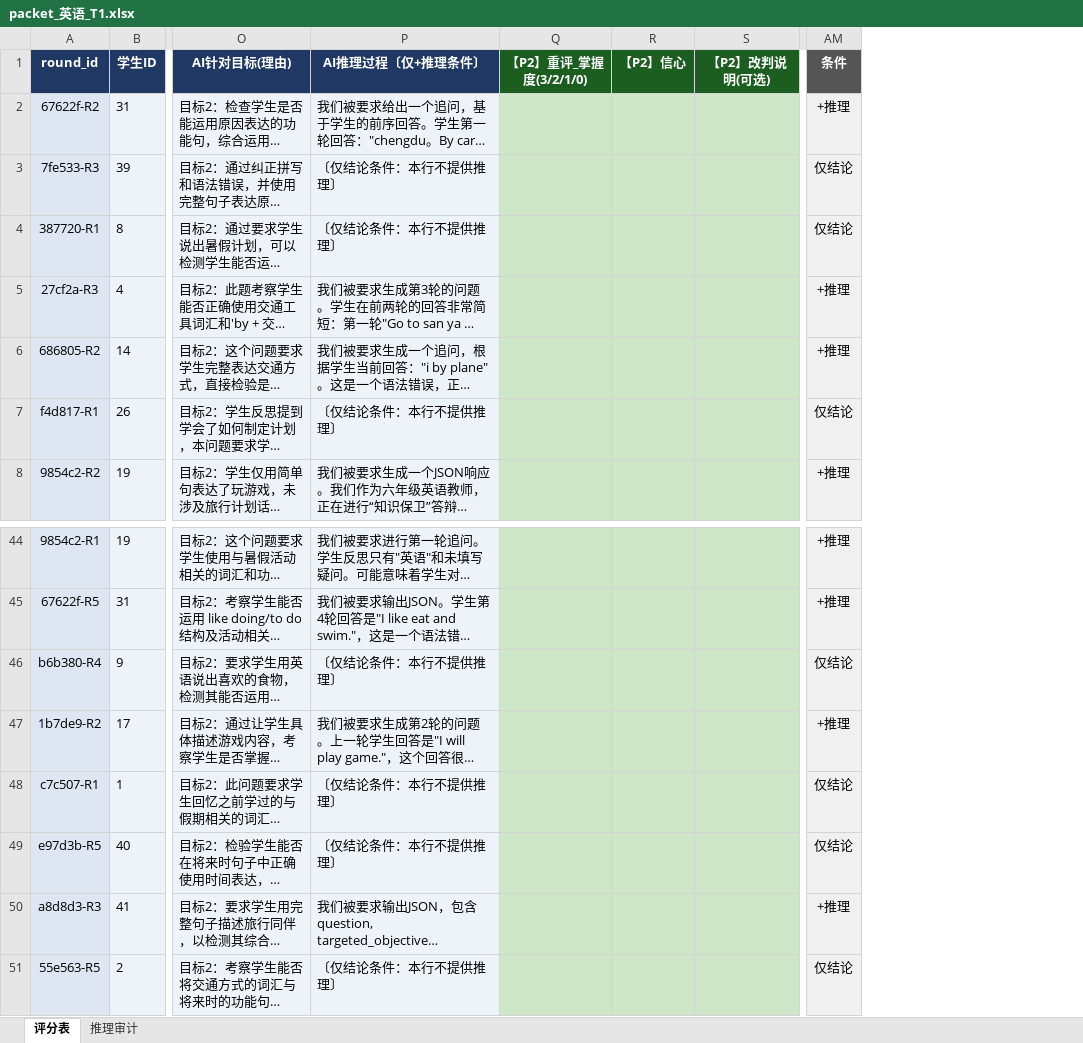
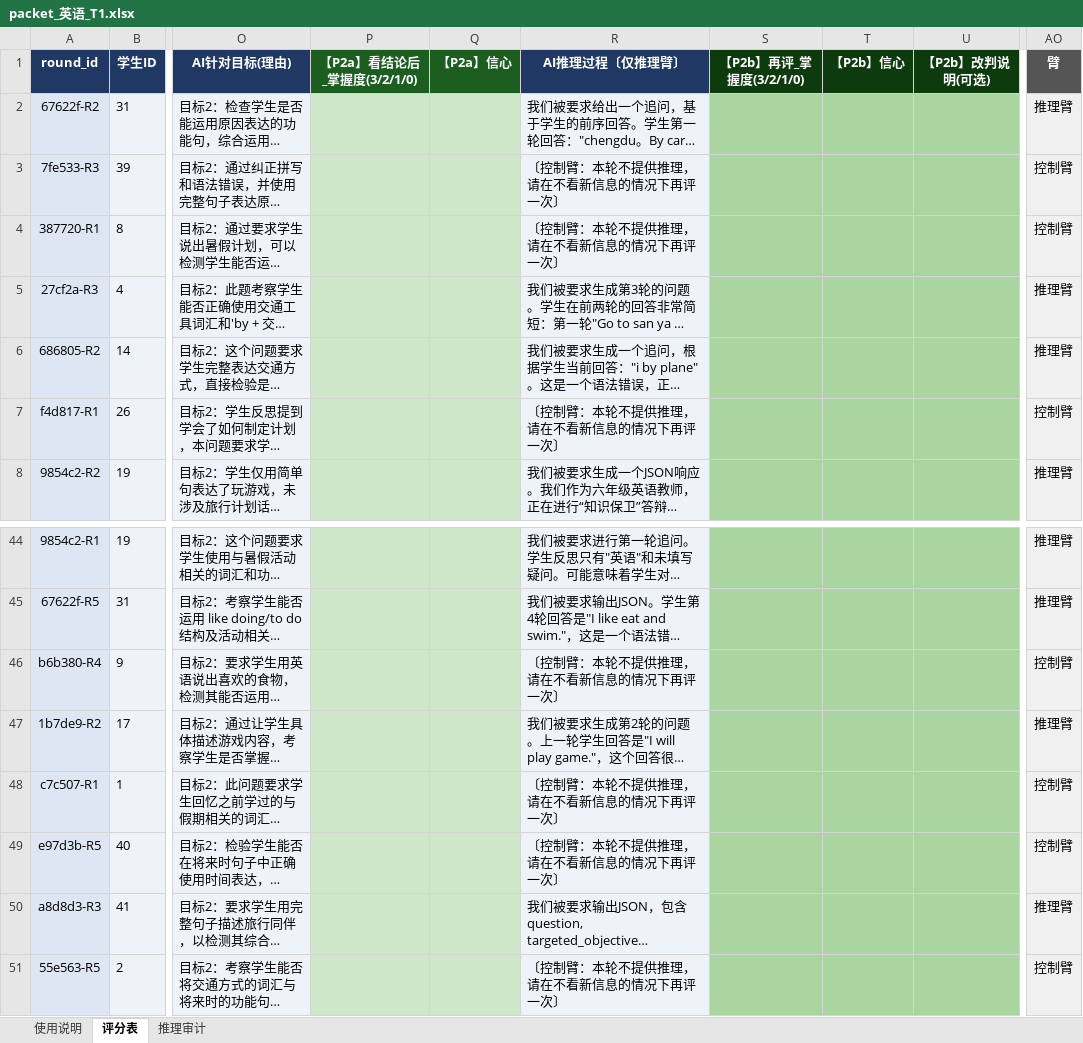
Before and after one commit to glowingstar-ai/glowingstar-monorepo-china, an Excel workbook: backend/exports/yandaojie/deliverables/packets/packet_英语_T1.xlsx, sheet 评分表, drawn as a sheet; only a part is shown, gaps mark what is left out; long unchanged cells end in …; values as stored, in another font and other column widths than the file's, no borders; removed rows and columns are numbered as before the commit, all else as after; the diff covers the shown part only; the diff names each change by its address in the sheet, - before the commit and + after, or states it on an @@ line.

```diff
--- a/backend/exports/yandaojie/deliverables/packets/packet_英语_T1.xlsx (sheet 评分表)
+++ b/backend/exports/yandaojie/deliverables/packets/packet_英语_T1.xlsx (sheet 评分表)
+sheet tab: 使用说明
+column P (【P2a】看结论后_掌握度(3/2/1/0)), empty
+column Q (【P2a】信心), empty
-column Q (【P2】重评_掌握度(3/2/1/0)), empty
-column R (【P2】信心), empty
-column S (【P2】改判说明(可选)), empty
+column S (【P2b】再评_掌握度(3/2/1/0)), empty
+column T (【P2b】信心), empty
+column U (【P2b】改判说明(可选)), empty
-column AM (条件), rows 2-8: +推理 | 仅结论 | 仅结论 | +推理 | +推理 | 仅结论 | +推理; rows 44-51: +推理 | +推理 | 仅结论 | +推理 | 仅结论 | 仅结论 | +推理 | 仅结论
+column AO (臂), rows 2-8: 推理臂 | 控制臂 | 控制臂 | 推理臂 | 推理臂 | 控制臂 | 推理臂; rows 44-51: 推理臂 | 推理臂 | 控制臂 | 推理臂 | 控制臂 | 控制臂 | 推理臂 | 控制臂
-R1: AI推理过程〔仅+推理条件〕
+R1: AI推理过程〔仅推理臂〕
-R3:R4 (AI推理过程〔仅推理臂〕): 〔仅结论条件：本行不提供推理〕
+R3:R4 (AI推理过程〔仅推理臂〕): 〔控制臂：本轮不提供推理，请在不看新信息的情况下再评一次〕
-R7 (AI推理过程〔仅推理臂〕): 〔仅结论条件：本行不提供推理〕
+R7 (AI推理过程〔仅推理臂〕): 〔控制臂：本轮不提供推理，请在不看新信息的情况下再评一次〕
-R46 (AI推理过程〔仅推理臂〕): 〔仅结论条件：本行不提供推理〕
+R46 (AI推理过程〔仅推理臂〕): 〔控制臂：本轮不提供推理，请在不看新信息的情况下再评一次〕
-R48:R49 (AI推理过程〔仅推理臂〕): 〔仅结论条件：本行不提供推理〕
+R48:R49 (AI推理过程〔仅推理臂〕): 〔控制臂：本轮不提供推理，请在不看新信息的情况下再评一次〕
-R51 (AI推理过程〔仅推理臂〕): 〔仅结论条件：本行不提供推理〕
+R51 (AI推理过程〔仅推理臂〕): 〔控制臂：本轮不提供推理，请在不看新信息的情况下再评一次〕
```
Also changed, not shown: 17 edited cells elsewhere in this sheet, sheet 推理审计, backend/exports/yandaojie/deliverables/packets/packet_科学_T1.xlsx, backend/exports/yandaojie/deliverables/packets/packet_科学_T2.xlsx, 15 other files.
